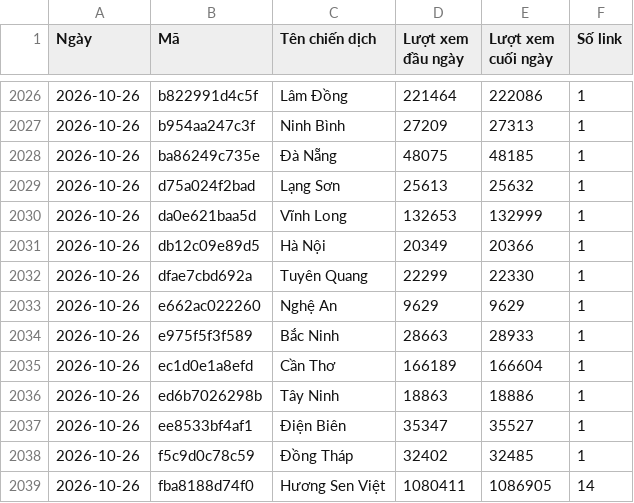
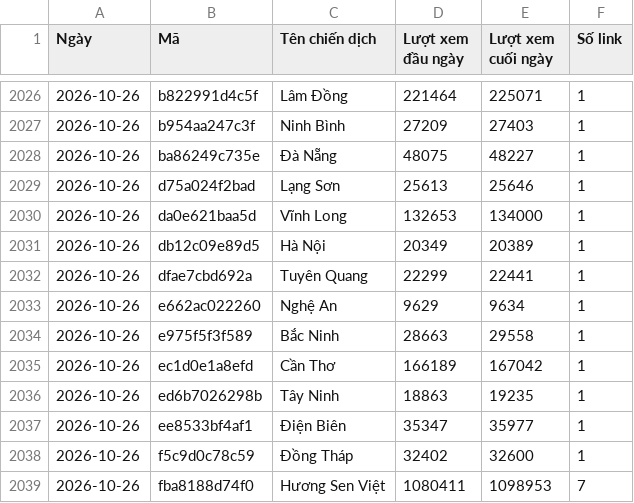
Before and after one commit to phuonglinh-ai/bangtongsaphuychuong, a CSV file: data-daily.csv, drawn as a sheet; only a part is shown, gaps mark what is left out; the diff covers the shown part only.

```diff
--- a/data-daily.csv
+++ b/data-daily.csv
@@ -2026,14 +2026,14 @@
-2026-10-26,b822991d4c5f,Lâm Đồng,221464,222086,1
-2026-10-26,b954aa247c3f,Ninh Bình,27209,27313,1
-2026-10-26,ba86249c735e,Đà Nẵng,48075,48185,1
-2026-10-26,d75a024f2bad,Lạng Sơn,25613,25632,1
-2026-10-26,da0e621baa5d,Vĩnh Long,132653,132999,1
-2026-10-26,db12c09e89d5,Hà Nội,20349,20366,1
-2026-10-26,dfae7cbd692a,Tuyên Quang,22299,22330,1
-2026-10-26,e662ac022260,Nghệ An,9629,9629,1
-2026-10-26,e975f5f3f589,Bắc Ninh,28663,28933,1
-2026-10-26,ec1d0e1a8efd,Cần Thơ,166189,166604,1
-2026-10-26,ed6b7026298b,Tây Ninh,18863,18886,1
-2026-10-26,ee8533bf4af1,Điện Biên,35347,35527,1
-2026-10-26,f5c9d0c78c59,Đồng Tháp,32402,32485,1
-2026-10-26,fba8188d74f0,Hương Sen Việt,1080411,1086905,14
+2026-10-26,b822991d4c5f,Lâm Đồng,221464,225071,1
+2026-10-26,b954aa247c3f,Ninh Bình,27209,27403,1
+2026-10-26,ba86249c735e,Đà Nẵng,48075,48227,1
+2026-10-26,d75a024f2bad,Lạng Sơn,25613,25646,1
+2026-10-26,da0e621baa5d,Vĩnh Long,132653,134000,1
+2026-10-26,db12c09e89d5,Hà Nội,20349,20389,1
+2026-10-26,dfae7cbd692a,Tuyên Quang,22299,22441,1
+2026-10-26,e662ac022260,Nghệ An,9629,9634,1
+2026-10-26,e975f5f3f589,Bắc Ninh,28663,29558,1
+2026-10-26,ec1d0e1a8efd,Cần Thơ,166189,167042,1
+2026-10-26,ed6b7026298b,Tây Ninh,18863,19235,1
+2026-10-26,ee8533bf4af1,Điện Biên,35347,35977,1
+2026-10-26,f5c9d0c78c59,Đồng Tháp,32402,32600,1
+2026-10-26,fba8188d74f0,Hương Sen Việt,1080411,1098953,7
```
Also changed, not shown: 26 edited cells elsewhere in this file, data.csv.
